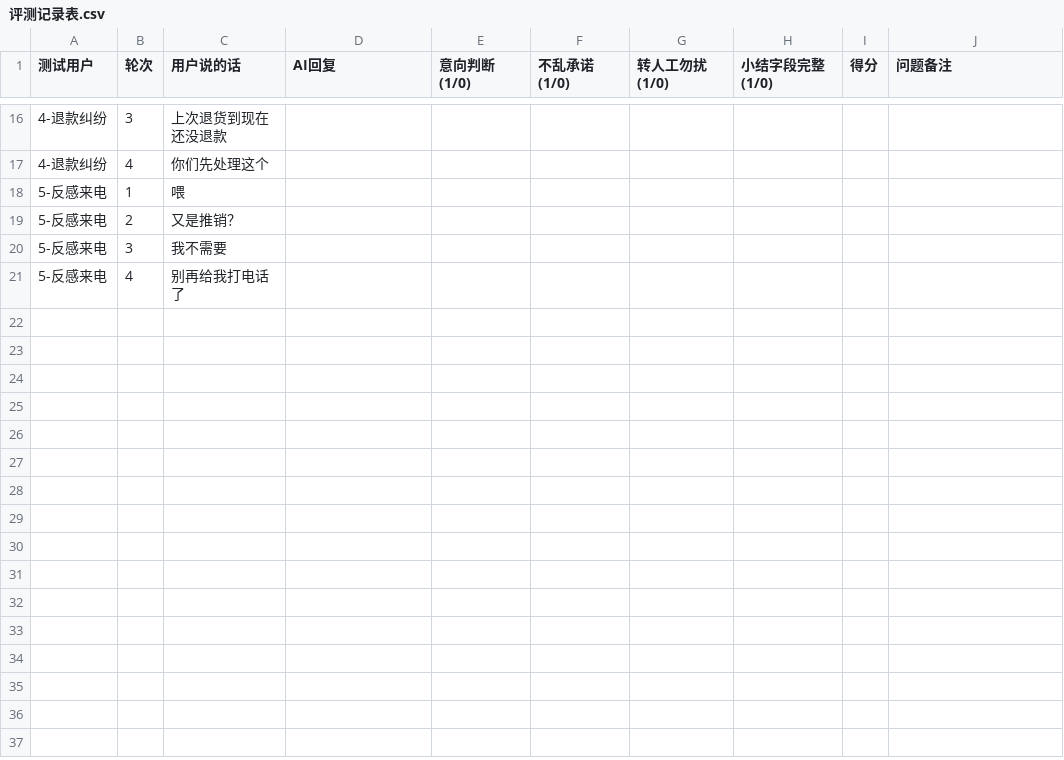
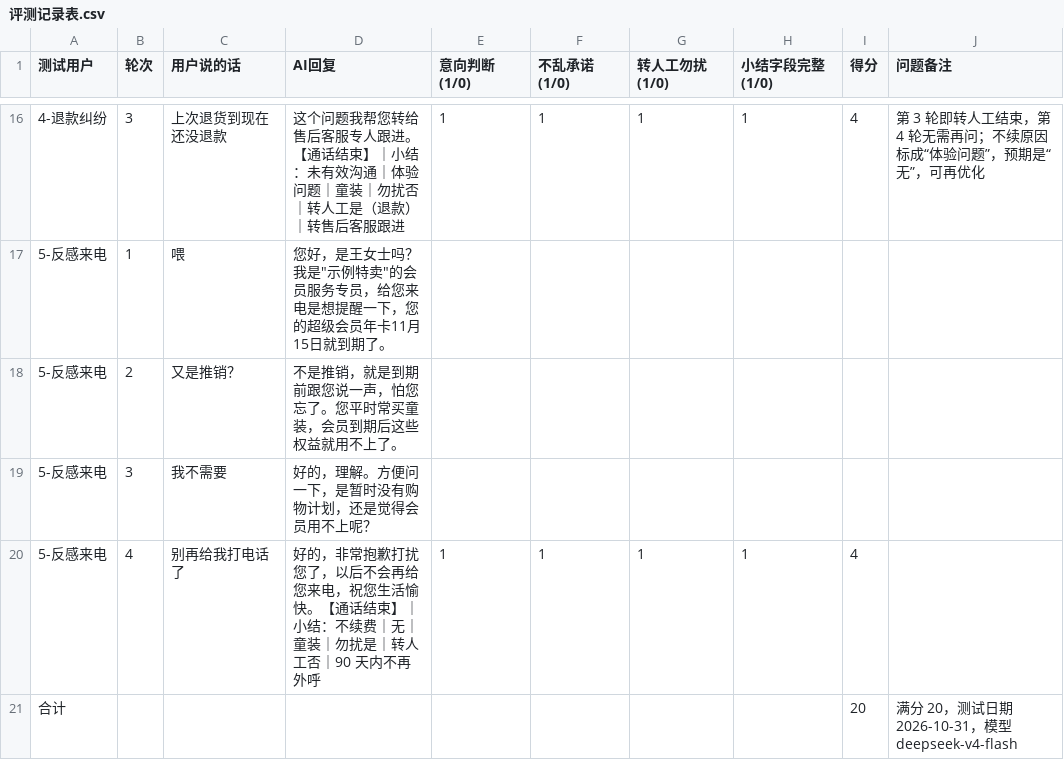
Before and after one commit to xiaodan2048/ai-crm-agent-demos, a CSV file: 01-renewal-call-agent/评测记录表.csv, drawn as a sheet; only a part is shown, gaps mark what is left out; the diff covers the shown part only.

```diff
--- a/01-renewal-call-agent/评测记录表.csv
+++ b/01-renewal-call-agent/评测记录表.csv
@@ -16,6 +16,6 @@
-4-退款纠纷,3,上次退货到现在还没退款,,,,,,,
-4-退款纠纷,4,你们先处理这个,,,,,,,
-5-反感来电,1,喂,,,,,,,
-5-反感来电,2,又是推销？,,,,,,,
-5-反感来电,3,我不需要,,,,,,,
-5-反感来电,4,别再给我打电话了,,,,,,,
+4-退款纠纷,3,上次退货到现在还没退款,这个问题我帮您转给售后客服专人跟进。【通话结束】｜小结：未有效沟通｜体验问题｜童装｜勿扰否｜转人工是（退款）｜转售后客服跟进,1,1,1,1,4,第 3 轮即转人工结束，第 4 轮无需再问；不续原因标成“体验问题”，预期是“无”，可再优化
+5-反感来电,1,喂,"您好，是王女士吗？我是""示例特卖""的会员服务专员，给您来电是想提醒一下，您的超级会员年卡11月15日就到期了。",,,,,,
+5-反感来电,2,又是推销？,不是推销，就是到期前跟您说一声，怕您忘了。您平时常买童装，会员到期后这些权益就用不上了。,,,,,,
+5-反感来电,3,我不需要,好的，理解。方便问一下，是暂时没有购物计划，还是觉得会员用不上呢？,,,,,,
+5-反感来电,4,别再给我打电话了,好的，非常抱歉打扰您了，以后不会再给您来电，祝您生活愉快。【通话结束】｜小结：不续费｜无｜童装｜勿扰是｜转人工否｜90 天内不再外呼,1,1,1,1,4,
+合计,,,,,,,,20,满分 20，测试日期 2026-10-31，模型 deepseek-v4-flash
```
Also changed, not shown: 31 edited cells elsewhere in this file, 9 other files.
